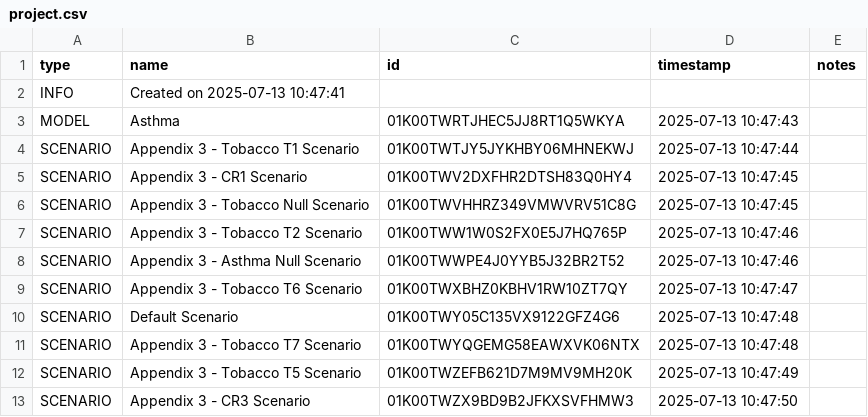
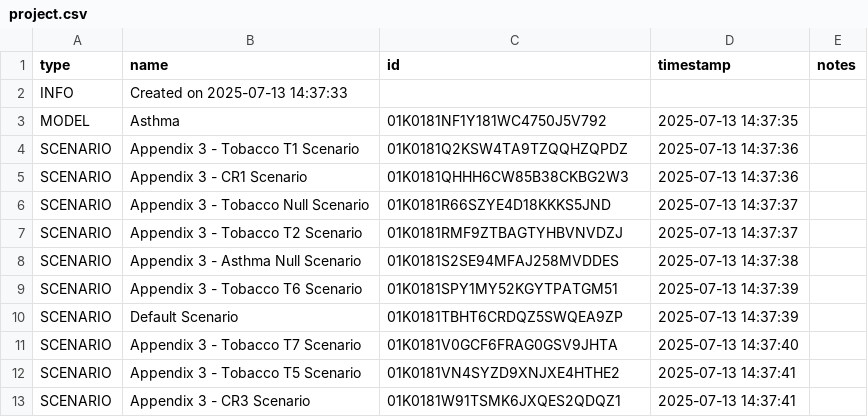
Before and after one commit to ForecastHealth/ncd-chronic-respiratory-disease-asthma, a CSV file: project.csv, drawn as a sheet.

Commit message:
New build

```diff
--- a/project.csv
+++ b/project.csv
@@ -1,13 +1,13 @@
 type,name,id,timestamp,notes
-INFO,Created on 2025-07-13 10:47:41,,,
-MODEL,Asthma,01K00TWRTJHEC5JJ8RT1Q5WKYA,2025-07-13 10:47:43,
-SCENARIO,Appendix 3 - Tobacco T1 Scenario,01K00TWTJY5JYKHBY06MHNEKWJ,2025-07-13 10:47:44,
-SCENARIO,Appendix 3 - CR1 Scenario,01K00TWV2DXFHR2DTSH83Q0HY4,2025-07-13 10:47:45,
-SCENARIO,Appendix 3 - Tobacco Null Scenario,01K00TWVHHRZ349VMWVRV51C8G,2025-07-13 10:47:45,
-SCENARIO,Appendix 3 - Tobacco T2 Scenario,01K00TWW1W0S2FX0E5J7HQ765P,2025-07-13 10:47:46,
-SCENARIO,Appendix 3 - Asthma Null Scenario,01K00TWWPE4J0YYB5J32BR2T52,2025-07-13 10:47:46,
-SCENARIO,Appendix 3 - Tobacco T6 Scenario,01K00TWXBHZ0KBHV1RW10ZT7QY,2025-07-13 10:47:47,
-SCENARIO,Default Scenario,01K00TWY05C135VX9122GFZ4G6,2025-07-13 10:47:48,
-SCENARIO,Appendix 3 - Tobacco T7 Scenario,01K00TWYQGEMG58EAWXVK06NTX,2025-07-13 10:47:48,
-SCENARIO,Appendix 3 - Tobacco T5 Scenario,01K00TWZEFB621D7M9MV9MH20K,2025-07-13 10:47:49,
-SCENARIO,Appendix 3 - CR3 Scenario,01K00TWZX9BD9B2JFKXSVFHMW3,2025-07-13 10:47:50,
+INFO,Created on 2025-07-13 14:37:33,,,
+MODEL,Asthma,01K0181NF1Y181WC4750J5V792,2025-07-13 14:37:35,
+SCENARIO,Appendix 3 - Tobacco T1 Scenario,01K0181Q2KSW4TA9TZQQHZQPDZ,2025-07-13 14:37:36,
+SCENARIO,Appendix 3 - CR1 Scenario,01K0181QHHH6CW85B38CKBG2W3,2025-07-13 14:37:36,
+SCENARIO,Appendix 3 - Tobacco Null Scenario,01K0181R66SZYE4D18KKKS5JND,2025-07-13 14:37:37,
+SCENARIO,Appendix 3 - Tobacco T2 Scenario,01K0181RMF9ZTBAGTYHBVNVDZJ,2025-07-13 14:37:37,
+SCENARIO,Appendix 3 - Asthma Null Scenario,01K0181S2SE94MFAJ258MVDDES,2025-07-13 14:37:38,
+SCENARIO,Appendix 3 - Tobacco T6 Scenario,01K0181SPY1MY52KGYTPATGM51,2025-07-13 14:37:39,
+SCENARIO,Default Scenario,01K0181TBHT6CRDQZ5SWQEA9ZP,2025-07-13 14:37:39,
+SCENARIO,Appendix 3 - Tobacco T7 Scenario,01K0181V0GCF6FRAG0GSV9JHTA,2025-07-13 14:37:40,
+SCENARIO,Appendix 3 - Tobacco T5 Scenario,01K0181VN4SYZD9XNJXE4HTHE2,2025-07-13 14:37:41,
+SCENARIO,Appendix 3 - CR3 Scenario,01K0181W91TSMK6JXQES2QDQZ1,2025-07-13 14:37:41,
```
